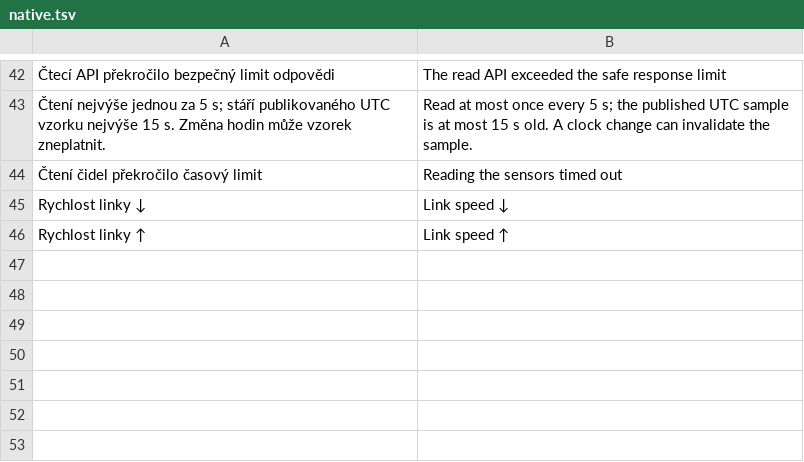
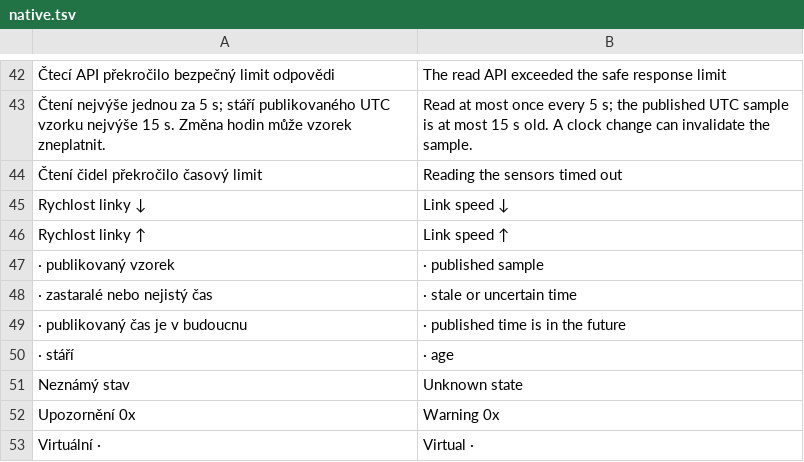
Before and after one commit to nks-hub/nks-taskmgr, a TSV file: src/winui/Strings/en/native.tsv, drawn as a sheet; only a part is shown, gaps mark what is left out; the diff names each change by its address in the sheet, - before the commit and + after, or states it on an @@ line.

```diff
--- a/src/winui/Strings/en/native.tsv
+++ b/src/winui/Strings/en/native.tsv
+row 47: · publikovaný vzorek | · published sample
+row 48: · zastaralé nebo nejistý čas | · stale or uncertain time
+row 49: · publikovaný čas je v budoucnu | · published time is in the future
+row 50: · stáří | · age
+row 51: Neznámý stav | Unknown state
+row 52: Upozornění 0x | Warning 0x
+row 53: Virtuální · | Virtual ·
```
Also changed, not shown: src/winui/Strings/de/native.tsv, src/winui/Strings/pl/native.tsv, 3 other files.
